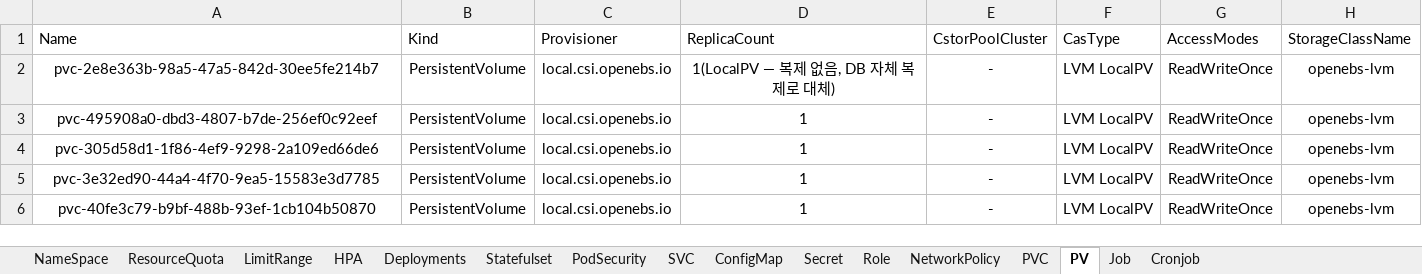
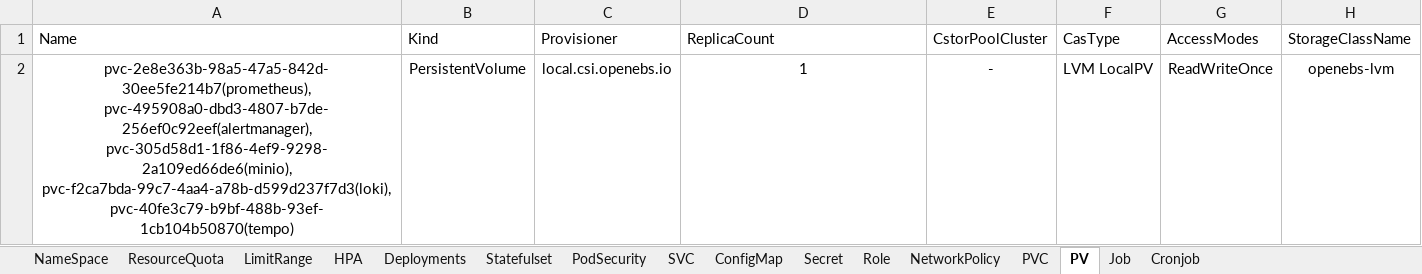
Before and after one commit to happyInit/food-budget-app, an Excel workbook: docs/design/k8s-오브젝트-시방서_모니터링(최종).xlsx, sheet PV, drawn as a sheet; values as stored, in another font and other column widths than the file's, no borders; removed rows and columns are numbered as before the commit, all else as after; the diff names each change by its address in the sheet, - before the commit and + after, or states it on an @@ line.

```diff
--- a/docs/design/k8s-오브젝트-시방서_모니터링(최종).xlsx (sheet PV)
+++ b/docs/design/k8s-오브젝트-시방서_모니터링(최종).xlsx (sheet PV)
-row 2: pvc-2e8e363b-98a5-47a5-842d-30ee5fe214b7 | PersistentVolume | local.csi.openebs.io | 1(LocalPV — 복제 없음, DB 자체 복제로 대체) | - | LVM LocalPV | ReadWriteOnce | openebs-lvm
-row 3: pvc-495908a0-dbd3-4807-b7de-256ef0c92eef | PersistentVolume | local.csi.openebs.io | 1 | - | LVM LocalPV | ReadWriteOnce | openebs-lvm
-row 4: pvc-305d58d1-1f86-4ef9-9298-2a109ed66de6 | PersistentVolume | local.csi.openebs.io | 1 | - | LVM LocalPV | ReadWriteOnce | openebs-lvm
-A2 (Name): pvc-3e32ed90-44a4-4f70-9ea5-15583e3d7785
+A2 (Name): pvc-2e8e363b-98a5-47a5-842d-30ee5fe214b7(prometheus), pvc-495908a0-dbd3-4807-b7de-256ef0c92eef(alertmanager), pvc-305d58d1-1f86-4ef9-9298-2a109ed66de6(minio), pvc-f2ca7bda-99c7-4aa4-a78b-d599d237f7d3(loki), pvc-40fe3c79-b9bf-488b-93ef-1cb104b50870(tempo)
-row 6: pvc-40fe3c79-b9bf-488b-93ef-1cb104b50870 | PersistentVolume | local.csi.openebs.io | 1 | - | LVM LocalPV | ReadWriteOnce | openebs-lvm
```
Also changed, not shown: sheet Role, sheet PodSecurity, sheet ConfigMap, sheet Deployments, sheet NameSpace, sheet Statefulset, 8 more sheets.
